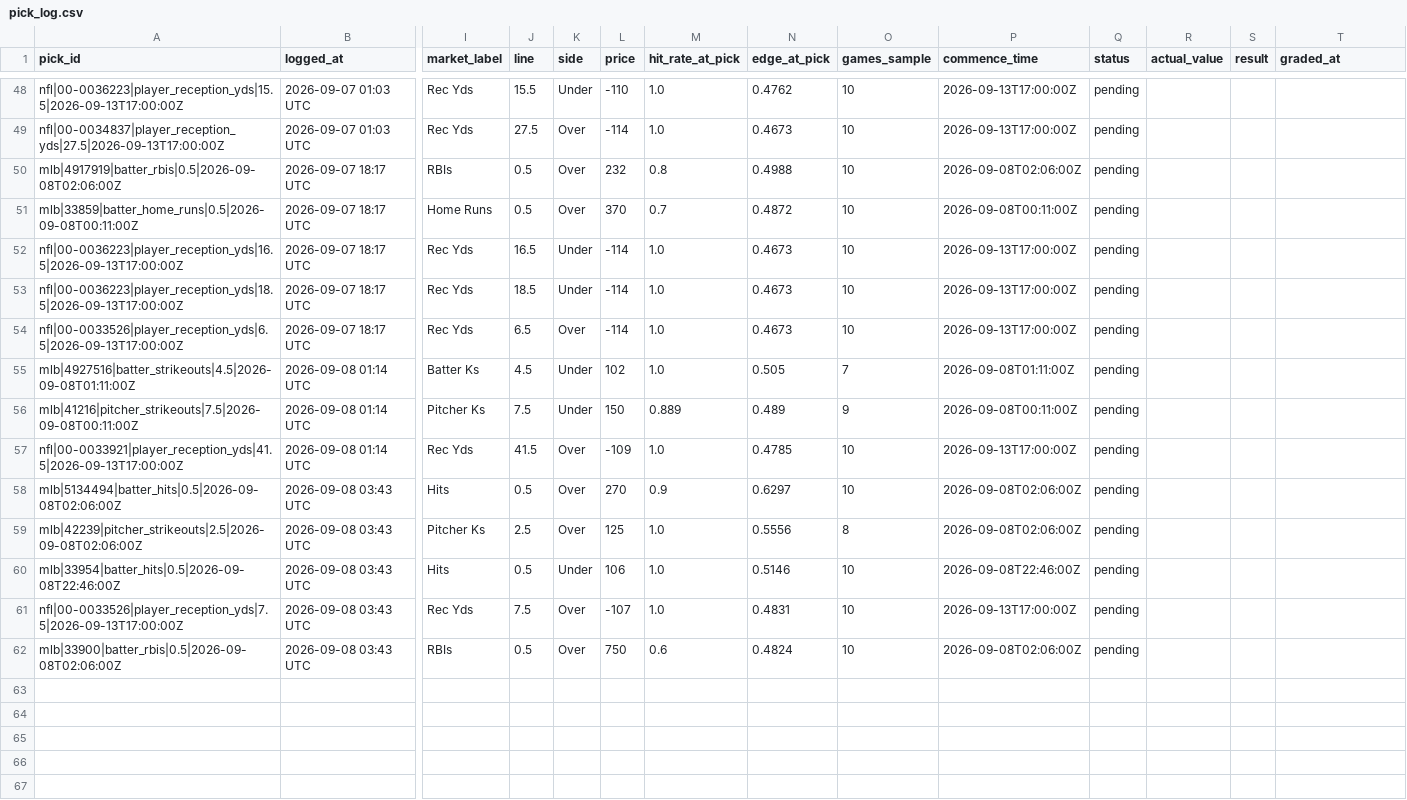
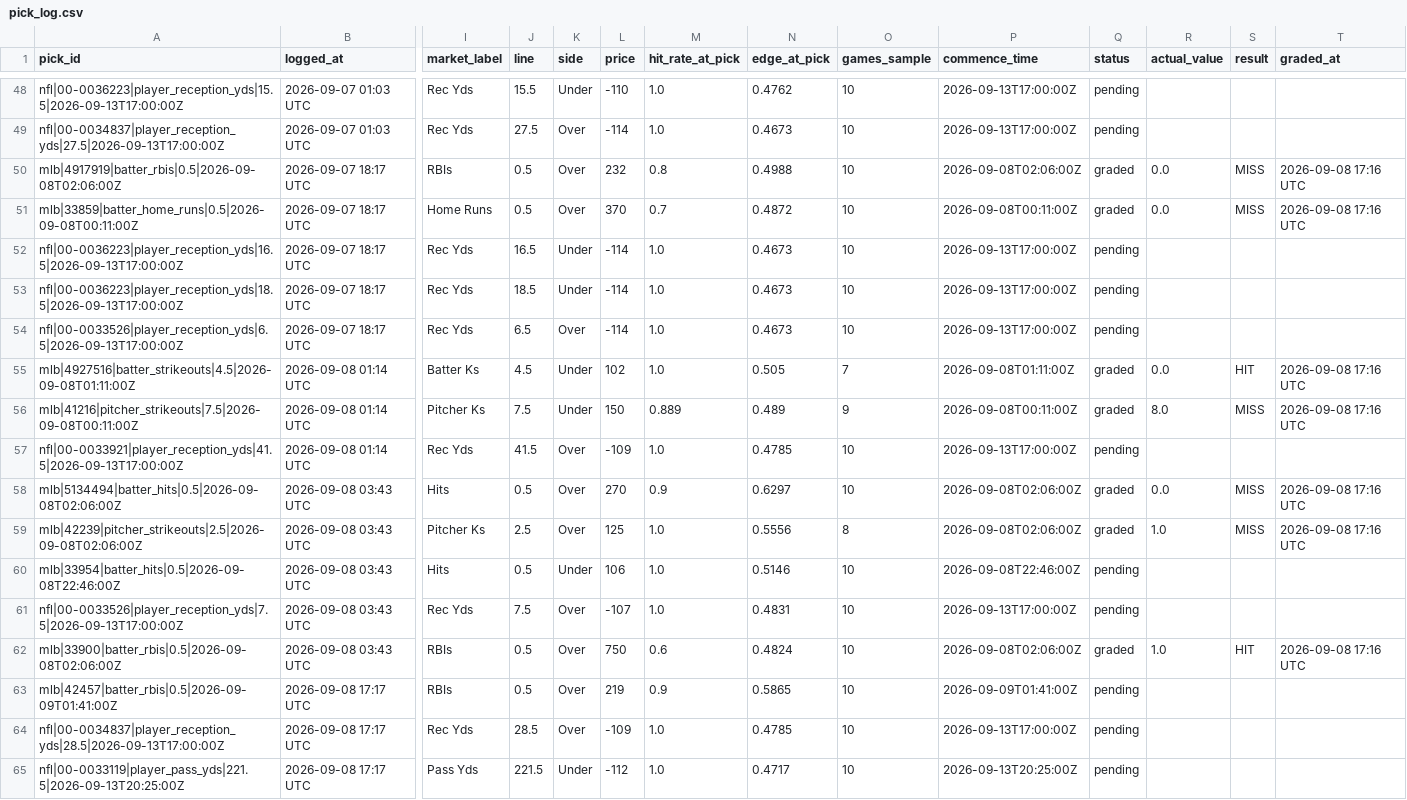
Before and after one commit to idhyanchand67/EdgeFinder, a CSV file: data/pick_log.csv, drawn as a sheet; only a part is shown, gaps mark what is left out; rows hold the shown columns only; the diff names each change by its address in the sheet, - before the commit and + after, or states it on an @@ line.

```diff
--- a/data/pick_log.csv
+++ b/data/pick_log.csv
-Q50:Q51 (status): pending
+Q50:Q51 (status): graded
-R50:R51 (actual_value): (empty)
+R50:R51 (actual_value): 0.0
-S50:S51 (result): (empty)
+S50:S51 (result): MISS
-T50:T51 (graded_at): (empty)
+T50:T51 (graded_at): 2026-09-08 17:16 UTC
-Q55:Q56 (status): pending
+Q55:Q56 (status): graded
-R55 (actual_value): (empty)
+R55 (actual_value): 0.0
-S55 (result): (empty)
+S55 (result): HIT
-T55:T56 (graded_at): (empty)
+T55:T56 (graded_at): 2026-09-08 17:16 UTC
-R56 (actual_value): (empty)
+R56 (actual_value): 8.0
-S56 (result): (empty)
+S56 (result): MISS
-Q58:Q59 (status): pending
+Q58:Q59 (status): graded
-R58 (actual_value): (empty)
+R58 (actual_value): 0.0
-S58:S59 (result): (empty)
+S58:S59 (result): MISS
-T58:T59 (graded_at): (empty)
+T58:T59 (graded_at): 2026-09-08 17:16 UTC
-R59 (actual_value): (empty)
+R59 (actual_value): 1.0
-Q62 (status): pending
+Q62 (status): graded
-R62 (actual_value): (empty)
+R62 (actual_value): 1.0
-S62 (result): (empty)
+S62 (result): HIT
-T62 (graded_at): (empty)
+T62 (graded_at): 2026-09-08 17:16 UTC
+row 63: mlb|42457|batter_rbis|0.5|2026-09-09T01:41:00Z | 2026-09-08 17:17 UTC | RBIs | 0.5 | Over | 219 | 0.9 | 0.5865 | 10 | 2026-09-09T01:41:00Z | pending
+row 64: nfl|00-0034837|player_reception_yds|28.5|2026-09-13T17:00:00Z | 2026-09-08 17:17 UTC | Rec Yds | 28.5 | Over | -109 | 1.0 | 0.4785 | 10 | 2026-09-13T17:00:00Z | pending
+row 65: nfl|00-0033119|player_pass_yds|221.5|2026-09-13T20:25:00Z | 2026-09-08 17:17 UTC | Pass Yds | 221.5 | Under | -112 | 1.0 | 0.4717 | 10 | 2026-09-13T20:25:00Z | pending
```
